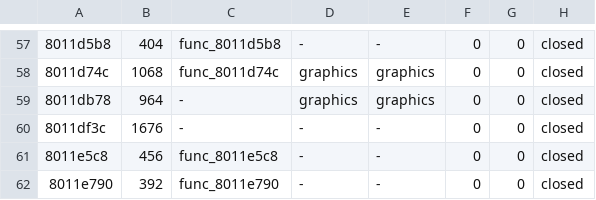
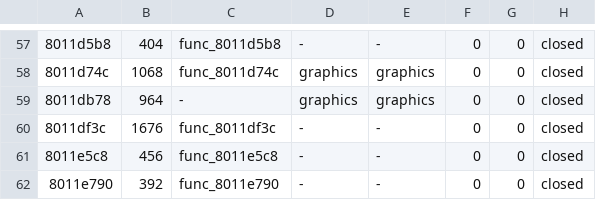
Before and after one commit to fliperama86/sfa2-decomp, a TSV file: ps1/inventory/game.tsv, drawn as a sheet; only a part is shown, gaps mark what is left out.

```diff
--- a/ps1/inventory/game.tsv
+++ b/ps1/inventory/game.tsv
@@ -59,3 +59,3 @@
 8011db78	964	-	graphics	graphics	0	0	closed
-8011df3c	1676	-	-	-	0	0	closed
+8011df3c	1676	func_8011df3c	-	-	0	0	closed
 8011e5c8	456	func_8011e5c8	-	-	0	0	closed
```
Also changed, not shown: 7 other files.
